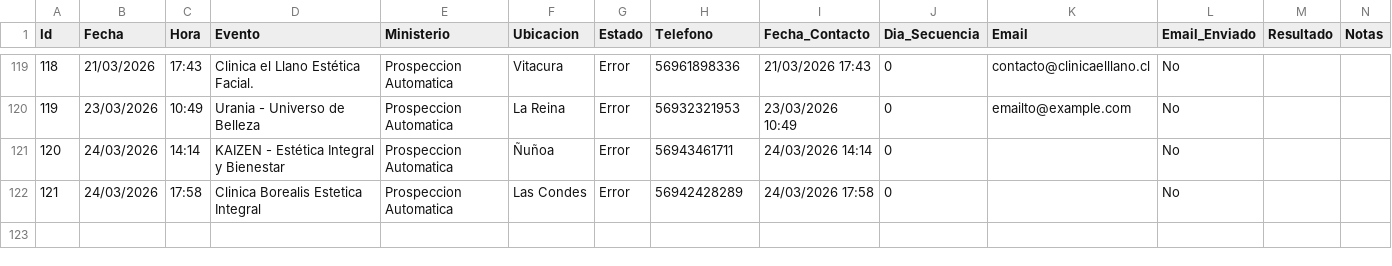
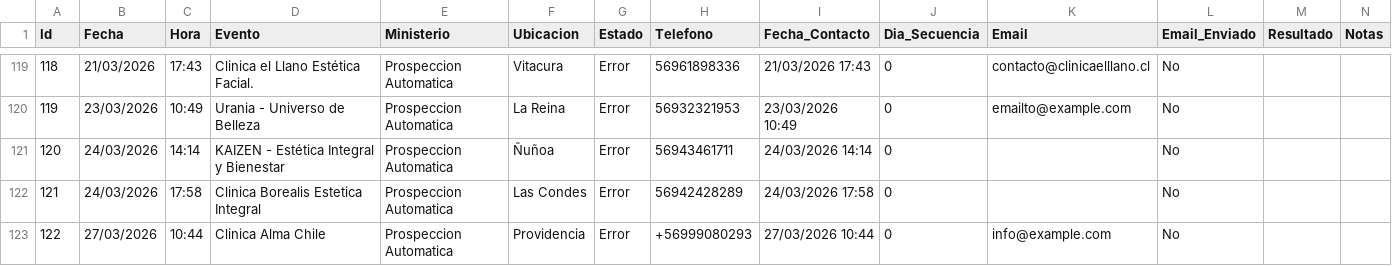
Before and after one commit to POPnLAR/Clientes, a CSV file: prospeccion_gestionvital_pro.csv, drawn as a sheet; only a part is shown, gaps mark what is left out; rows hold the shown columns only; the diff names each change by its address in the sheet, - before the commit and + after, or states it on an @@ line.

Commit message:
Actualizacion leads [Skip CI]

```diff
--- a/prospeccion_gestionvital_pro.csv
+++ b/prospeccion_gestionvital_pro.csv
+row 123: 122 | 27/03/2026 | 10:44 | Clinica Alma Chile | Prospeccion Automatica | Providencia | Error | +56999080293 | 27/03/2026 10:44 | 0 | info@example.com | No
```
